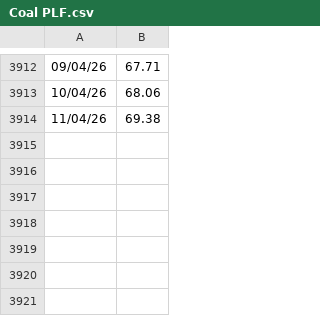
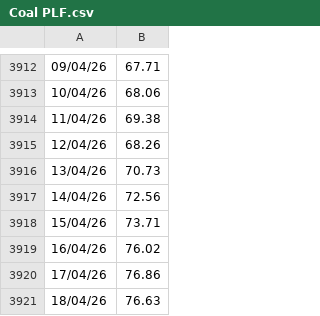
Before and after one commit to siddkanodia-1994/india-generation-dashboard-V22, a CSV file: public/data/Coal PLF.csv, drawn as a sheet; only a part is shown, gaps mark what is left out.

```diff
--- a/public/data/Coal PLF.csv
+++ b/public/data/Coal PLF.csv
@@ -3914 +3914,8 @@
 11/04/26,69.38
+12/04/26,68.26
+13/04/26,70.73
+14/04/26,72.56
+15/04/26,73.71
+16/04/26,76.02
+17/04/26,76.86
+18/04/26,76.63
```
Also changed, not shown: public/data/Peak Demand Solar-NonSolar.csv, public/data/Peak Demand.csv, 3 other files.
